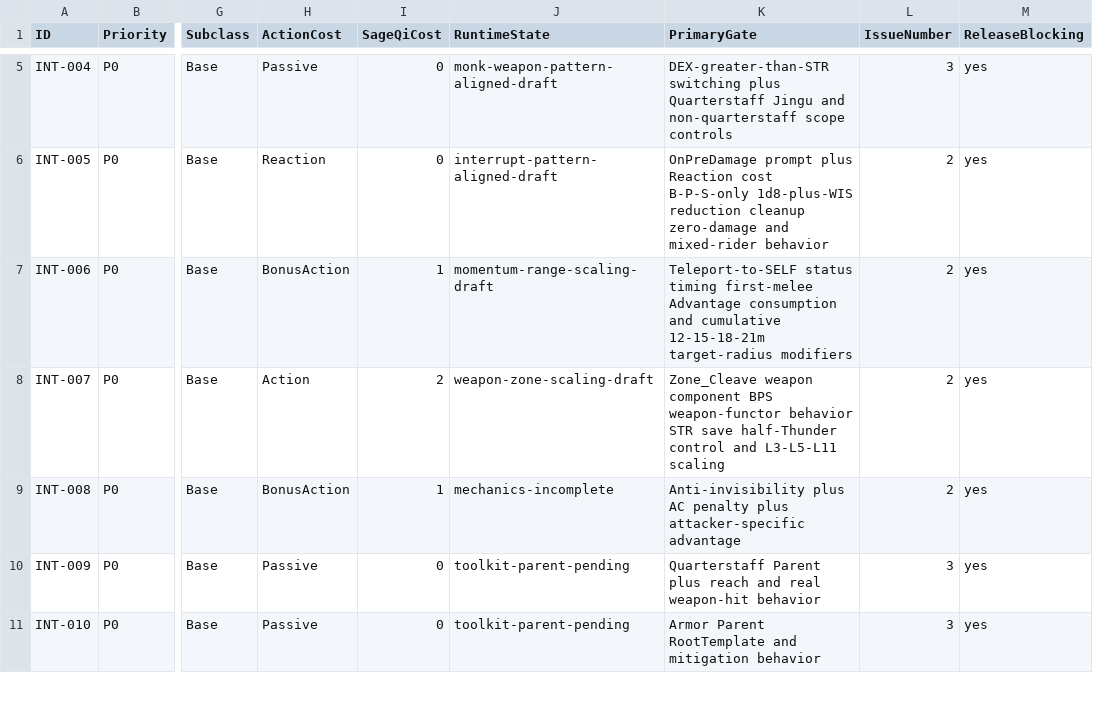
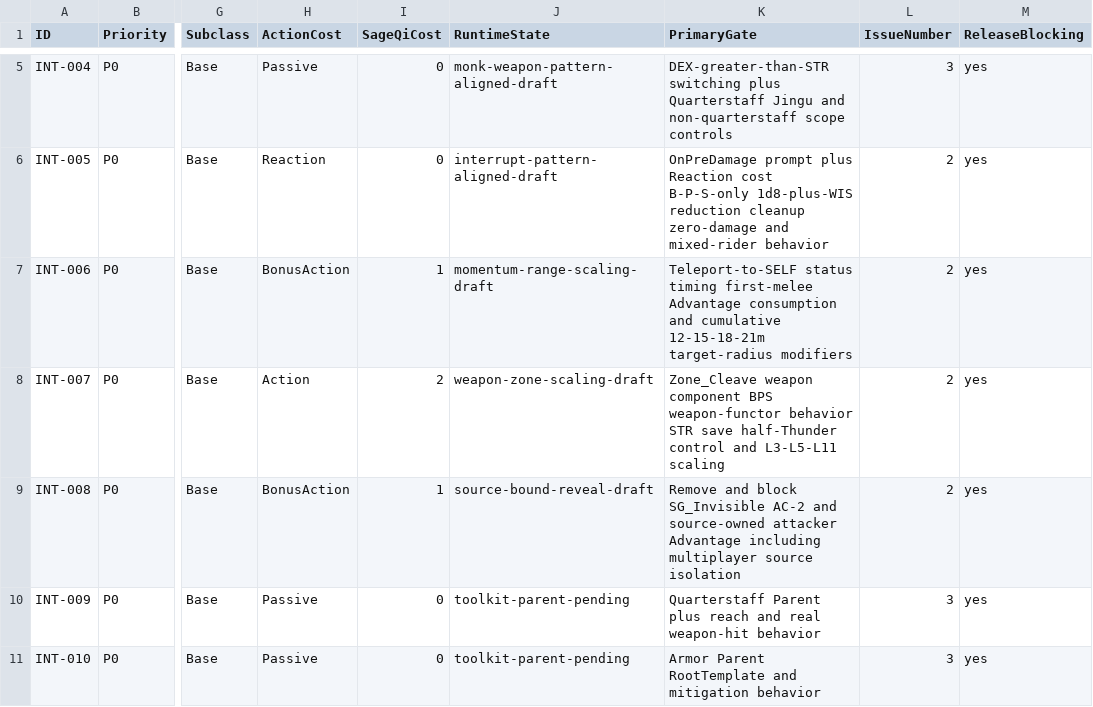
Before and after one commit to welcomelwd/bg3-qitian-dasheng, a CSV file: data/runtime_validation_matrix.csv, drawn as a sheet; only a part is shown, gaps mark what is left out; the diff names each change by its address in the sheet, - before the commit and + after, or states it on an @@ line.

Commit message:
audit: advance Fiery Golden Eyes runtime gate

```diff
--- a/data/runtime_validation_matrix.csv
+++ b/data/runtime_validation_matrix.csv
-J9 (RuntimeState): mechanics-incomplete
+J9 (RuntimeState): source-bound-reveal-draft
-K9 (PrimaryGate): Anti-invisibility plus AC penalty plus attacker-specific advantage
+K9 (PrimaryGate): Remove and block SG_Invisible AC-2 and source-owned attacker Advantage including multiplayer source isolation
```
